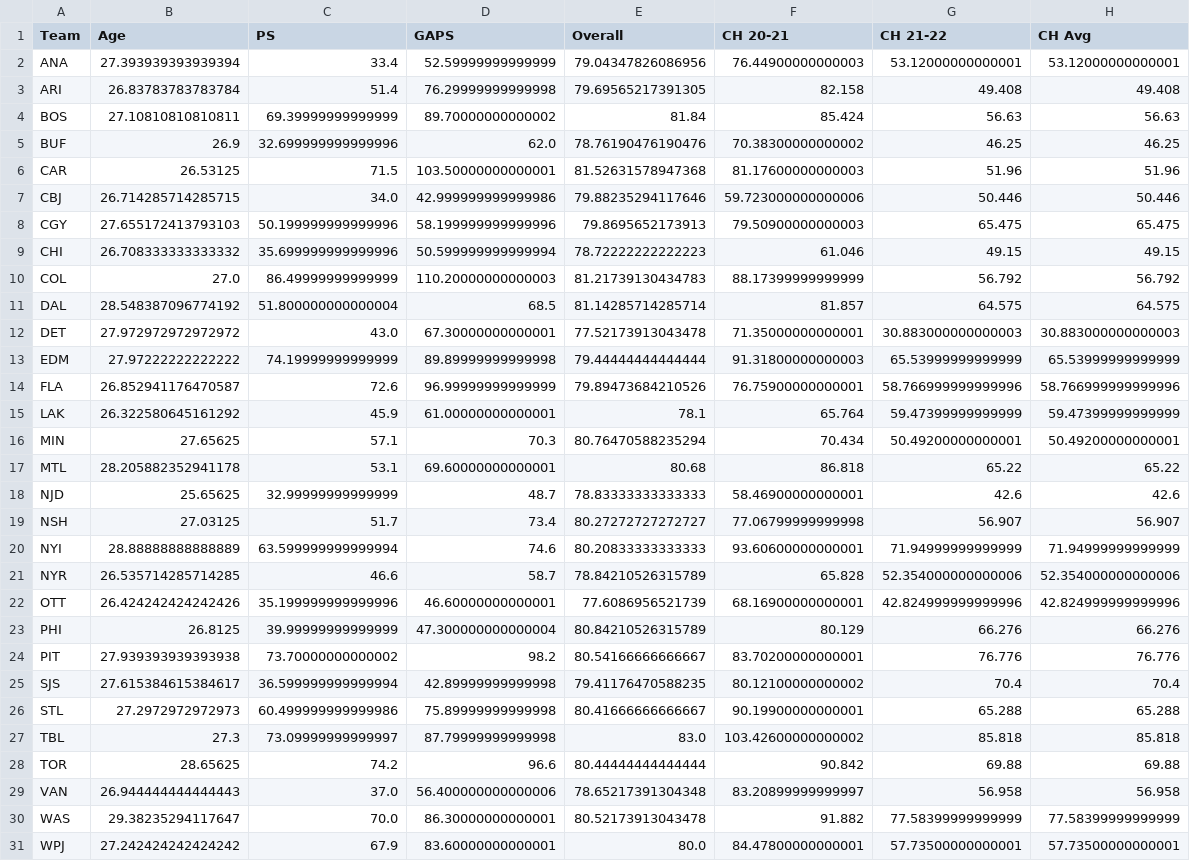
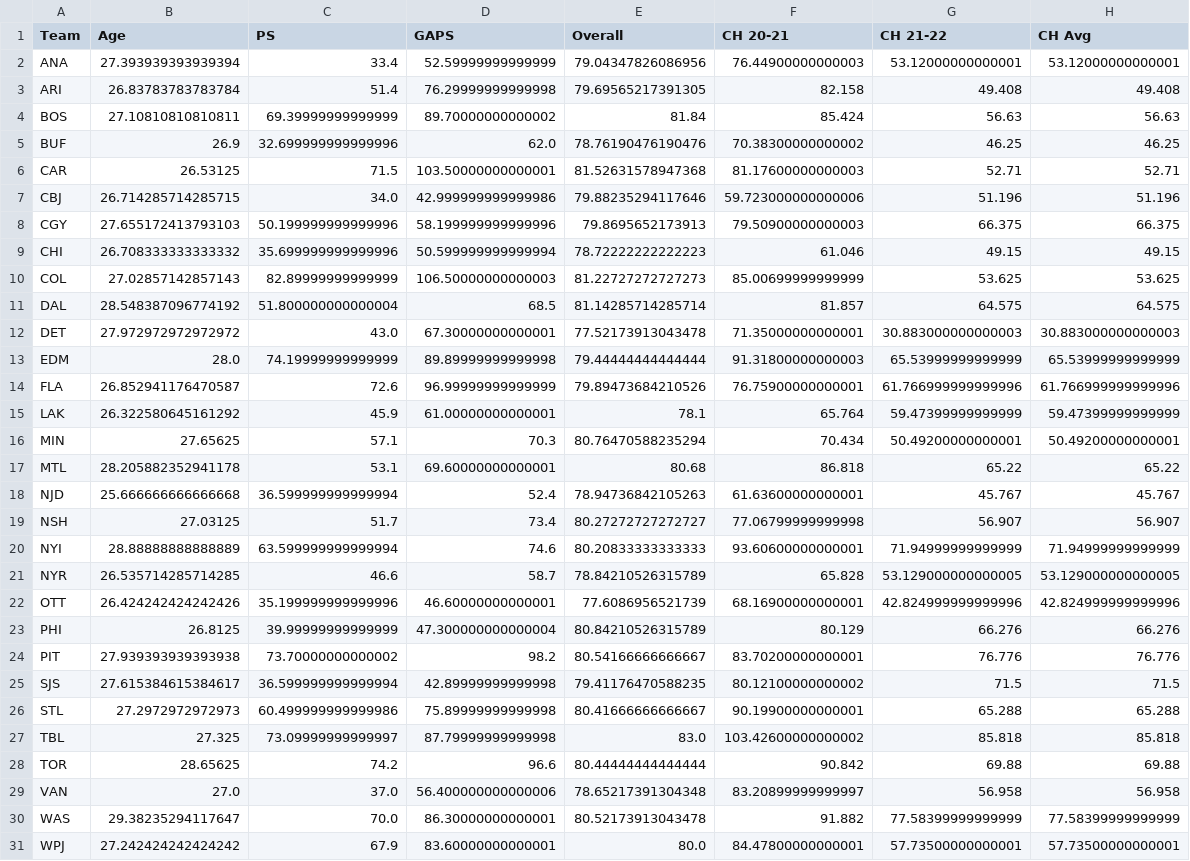
Before and after one commit to potterben/expansion-draft, a CSV file: data/Summary_Master_Auto.csv, drawn as a sheet.

```diff
--- a/data/Summary_Master_Auto.csv
+++ b/data/Summary_Master_Auto.csv
@@ -5,11 +5,11 @@ BOS,27.10810810810811,69.39999999999999,89.70000000000002,81.84,85.424,56.63,56.
 BUF,26.9,32.699999999999996,62.0,78.76190476190476,70.38300000000002,46.25,46.25
-CAR,26.53125,71.5,103.50000000000001,81.52631578947368,81.17600000000003,51.96,51.96
-CBJ,26.714285714285715,34.0,42.999999999999986,79.88235294117646,59.723000000000006,50.446,50.446
-CGY,27.655172413793103,50.199999999999996,58.199999999999996,79.8695652173913,79.50900000000003,65.475,65.475
+CAR,26.53125,71.5,103.50000000000001,81.52631578947368,81.17600000000003,52.71,52.71
+CBJ,26.714285714285715,34.0,42.999999999999986,79.88235294117646,59.723000000000006,51.196,51.196
+CGY,27.655172413793103,50.199999999999996,58.199999999999996,79.8695652173913,79.50900000000003,66.375,66.375
 CHI,26.708333333333332,35.699999999999996,50.599999999999994,78.72222222222223,61.046,49.15,49.15
-COL,27.0,86.49999999999999,110.20000000000003,81.21739130434783,88.17399999999999,56.792,56.792
+COL,27.02857142857143,82.89999999999999,106.50000000000003,81.22727272727273,85.00699999999999,53.625,53.625
 DAL,28.548387096774192,51.800000000000004,68.5,81.14285714285714,81.857,64.575,64.575
 DET,27.972972972972972,43.0,67.30000000000001,77.52173913043478,71.35000000000001,30.883000000000003,30.883000000000003
-EDM,27.97222222222222,74.19999999999999,89.89999999999998,79.44444444444444,91.31800000000003,65.53999999999999,65.53999999999999
-FLA,26.852941176470587,72.6,96.99999999999999,79.89473684210526,76.75900000000001,58.766999999999996,58.766999999999996
+EDM,28.0,74.19999999999999,89.89999999999998,79.44444444444444,91.31800000000003,65.53999999999999,65.53999999999999
+FLA,26.852941176470587,72.6,96.99999999999999,79.89473684210526,76.75900000000001,61.766999999999996,61.766999999999996
 LAK,26.322580645161292,45.9,61.00000000000001,78.1,65.764,59.47399999999999,59.47399999999999
@@ -17,6 +17,6 @@ MIN,27.65625,57.1,70.3,80.76470588235294,70.434,50.49200000000001,50.49200000000
 MTL,28.205882352941178,53.1,69.60000000000001,80.68,86.818,65.22,65.22
-NJD,25.65625,32.99999999999999,48.7,78.83333333333333,58.46900000000001,42.6,42.6
+NJD,25.666666666666668,36.599999999999994,52.4,78.94736842105263,61.63600000000001,45.767,45.767
 NSH,27.03125,51.7,73.4,80.27272727272727,77.06799999999998,56.907,56.907
 NYI,28.88888888888889,63.599999999999994,74.6,80.20833333333333,93.60600000000001,71.94999999999999,71.94999999999999
-NYR,26.535714285714285,46.6,58.7,78.84210526315789,65.828,52.354000000000006,52.354000000000006
+NYR,26.535714285714285,46.6,58.7,78.84210526315789,65.828,53.129000000000005,53.129000000000005
 OTT,26.424242424242426,35.199999999999996,46.60000000000001,77.6086956521739,68.16900000000001,42.824999999999996,42.824999999999996
@@ -24,7 +24,7 @@ PHI,26.8125,39.99999999999999,47.300000000000004,80.84210526315789,80.129,66.276
 PIT,27.939393939393938,73.70000000000002,98.2,80.54166666666667,83.70200000000001,76.776,76.776
-SJS,27.615384615384617,36.599999999999994,42.89999999999998,79.41176470588235,80.12100000000002,70.4,70.4
+SJS,27.615384615384617,36.599999999999994,42.89999999999998,79.41176470588235,80.12100000000002,71.5,71.5
 STL,27.2972972972973,60.499999999999986,75.89999999999998,80.41666666666667,90.19900000000001,65.288,65.288
-TBL,27.3,73.09999999999997,87.79999999999998,83.0,103.42600000000002,85.818,85.818
+TBL,27.325,73.09999999999997,87.79999999999998,83.0,103.42600000000002,85.818,85.818
 TOR,28.65625,74.2,96.6,80.44444444444444,90.842,69.88,69.88
-VAN,26.944444444444443,37.0,56.400000000000006,78.65217391304348,83.20899999999997,56.958,56.958
+VAN,27.0,37.0,56.400000000000006,78.65217391304348,83.20899999999997,56.958,56.958
 WAS,29.38235294117647,70.0,86.30000000000001,80.52173913043478,91.882,77.58399999999999,77.58399999999999
```
Also changed, not shown: data/Player_Master_Auto.csv.
